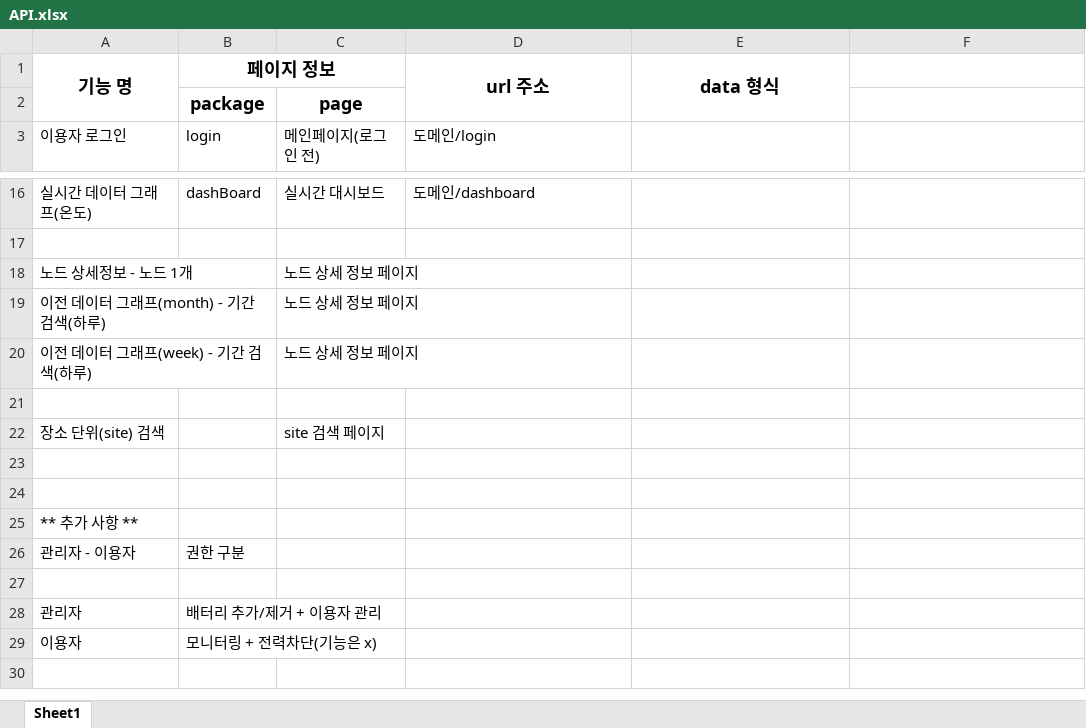
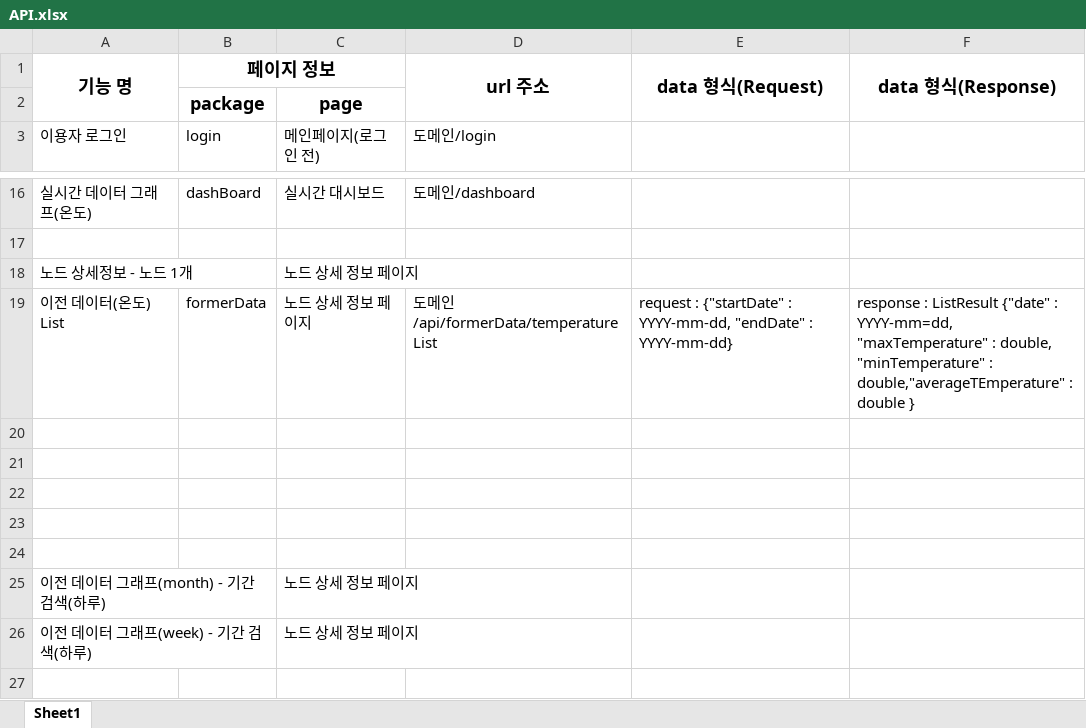
Before and after one commit to smu-graduation-project/Backend-SpringBoot, an Excel workbook: APIDocument/API.xlsx, sheet Sheet1, drawn as a sheet; only a part is shown, gaps mark what is left out; the shorter side is filled out with more unchanged rows; values as stored, in another font and other column widths than the file's, no borders; the diff names each change by its address in the sheet, - before the commit and + after, or states it on an @@ line.

```diff
--- a/APIDocument/API.xlsx (sheet Sheet1)
+++ b/APIDocument/API.xlsx (sheet Sheet1)
-E1: data 형식
+E1: data 형식(Request)
-F1: (empty)
+F1: data 형식(Response)
+F1:F2 merged
+row 19: 이전 데이터(온도) List | formerData | 노드 상세 정보 페이지 | 도메인/api/formerData/temperatureList | request : {"startDate" : YYYY-mm-dd, "endDate" : YYYY-mm-dd} | response : ListResult {"date" : YYYY-mm=dd, "maxTemperature" : double, "minTemperature" : double,"averageTEmperature" : double }
+row 20: (empty)
+row 21: (empty)
+row 22: (empty)
+row 23: (empty)
+row 24: (empty)
```
Also changed, not shown: 12 other files.
